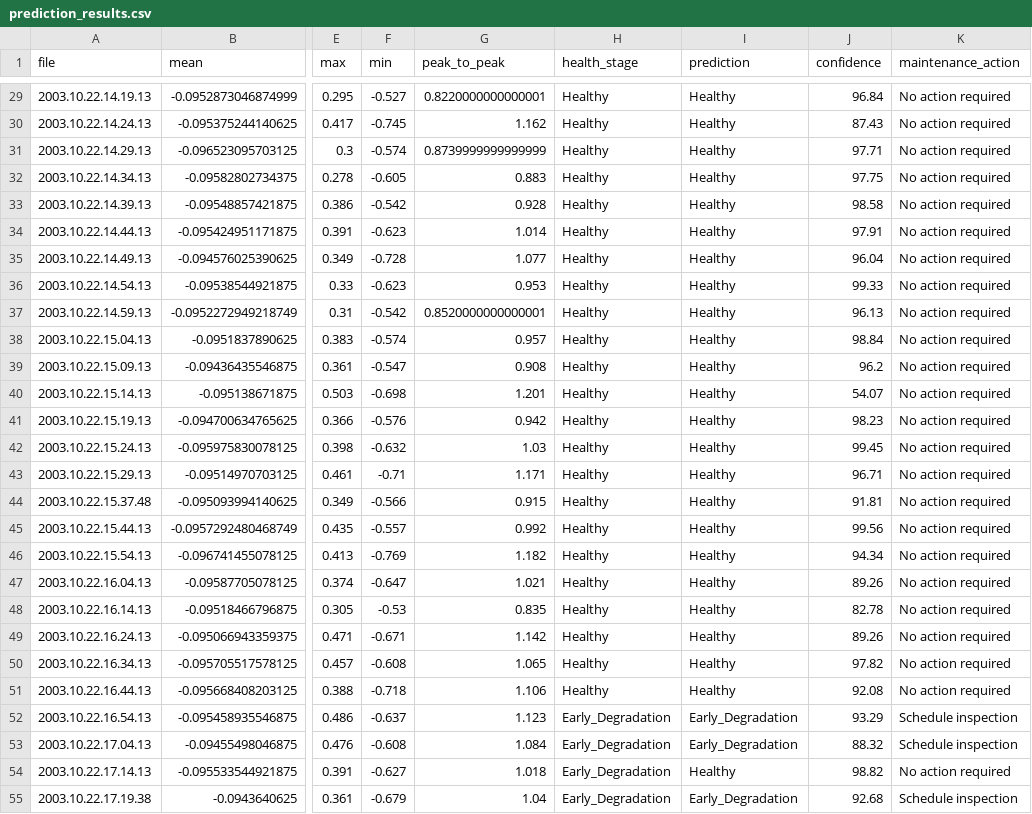
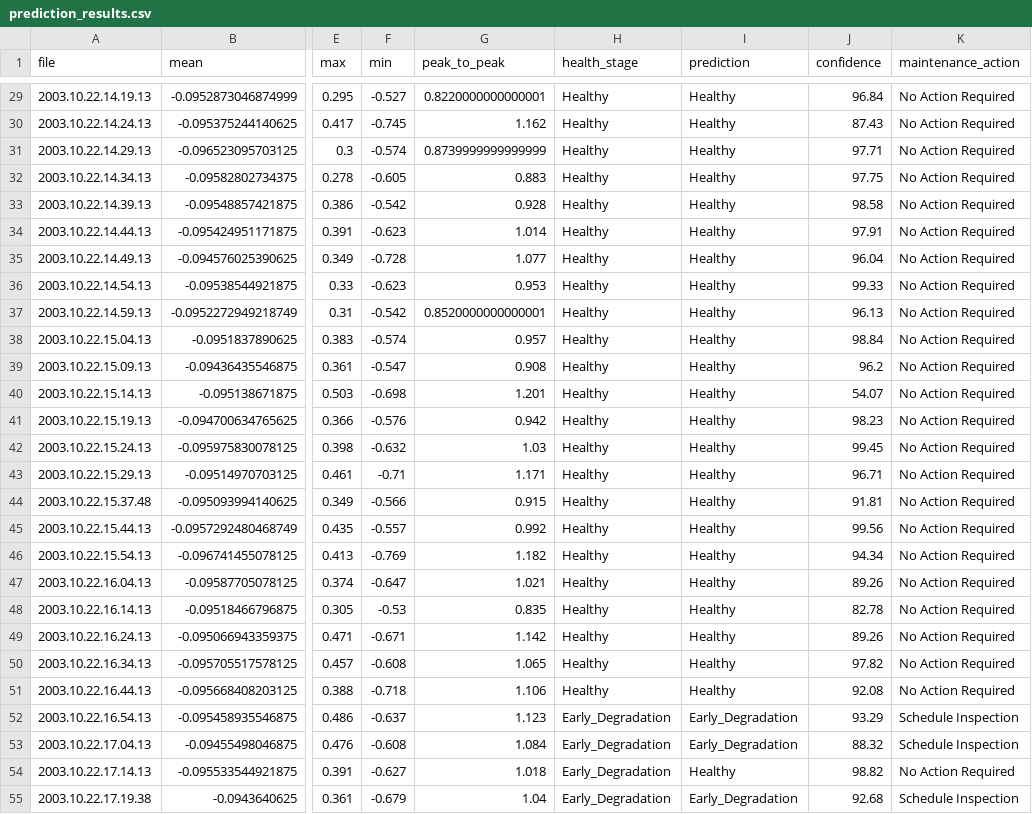
Before and after one commit to ajeetsherkar/edgepulse-edge-ai-predictive-maintenance, a CSV file: data/processed/prediction_results.csv, drawn as a sheet; only a part is shown, gaps mark what is left out; the diff covers the shown part only; the diff names each change by its address in the sheet, - before the commit and + after, or states it on an @@ line.

Commit message:
Day 8 completed - confidence scoring and maintenance recommendations

```diff
--- a/data/processed/prediction_results.csv
+++ b/data/processed/prediction_results.csv
-K29:K51 (maintenance_action): No action required
+K29:K51 (maintenance_action): No Action Required
-K52:K53 (maintenance_action): Schedule inspection
+K52:K53 (maintenance_action): Schedule Inspection
-K54 (maintenance_action): No action required
+K54 (maintenance_action): No Action Required
-K55 (maintenance_action): Schedule inspection
+K55 (maintenance_action): Schedule Inspection
```
Also changed, not shown: 73 edited cells elsewhere in this file, 1 other file.
